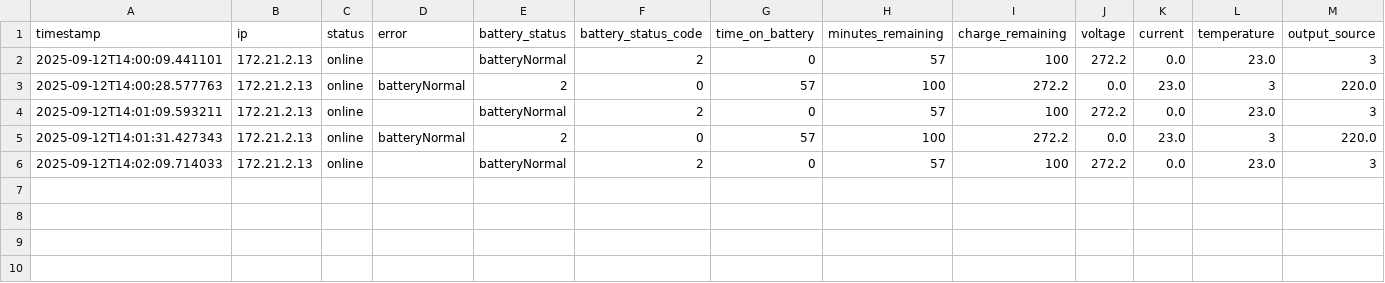
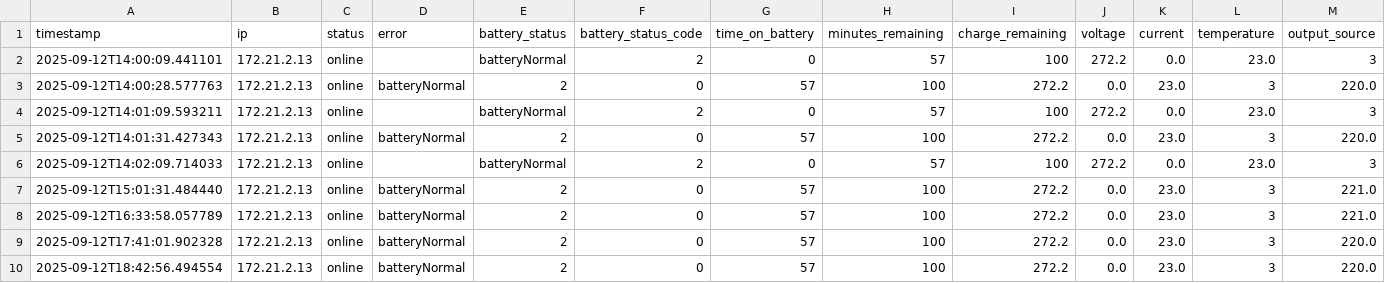
Before and after one commit to VSitdev407/02_ups_snmp, a CSV file: logs/10F_UPS_20250912.csv, drawn as a sheet; only a part is shown; rows hold the shown columns only; the diff names each change by its address in the sheet, - before the commit and + after, or states it on an @@ line.

Commit message:
Add new log entries and CSV data for UPS devices on September 15, 2025

```diff
--- a/logs/10F_UPS_20250912.csv
+++ b/logs/10F_UPS_20250912.csv
+row 7: 2025-09-12T15:01:31.484440 | 172.21.2.13 | online | batteryNormal | 2 | 0 | 57 | 100 | 272.2 | 0.0 | 23.0 | 3 | 221.0
+row 8: 2025-09-12T16:33:58.057789 | 172.21.2.13 | online | batteryNormal | 2 | 0 | 57 | 100 | 272.2 | 0.0 | 23.0 | 3 | 221.0
+row 9: 2025-09-12T17:41:01.902328 | 172.21.2.13 | online | batteryNormal | 2 | 0 | 57 | 100 | 272.2 | 0.0 | 23.0 | 3 | 220.0
+row 10: 2025-09-12T18:42:56.494554 | 172.21.2.13 | online | batteryNormal | 2 | 0 | 57 | 100 | 272.2 | 0.0 | 23.0 | 3 | 220.0
```
Also changed, not shown: logs/3F_UPS_20250912.csv, logs/7F_UPS_20250912.csv, 8 other files.
